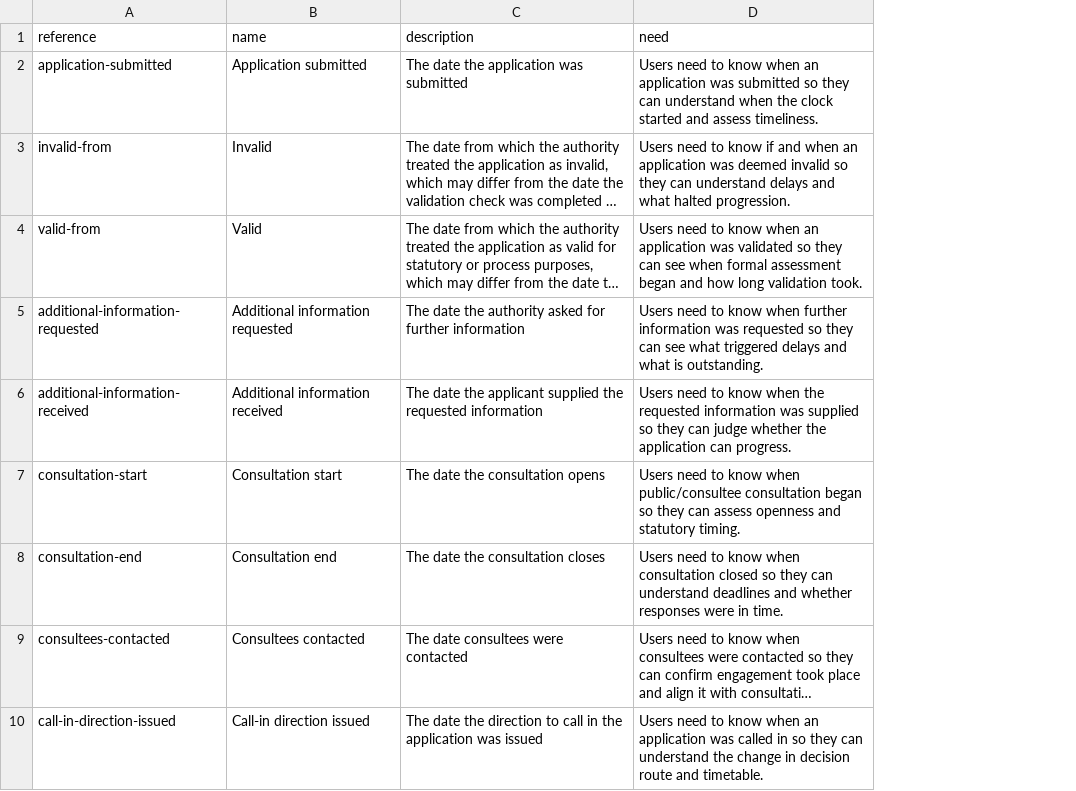
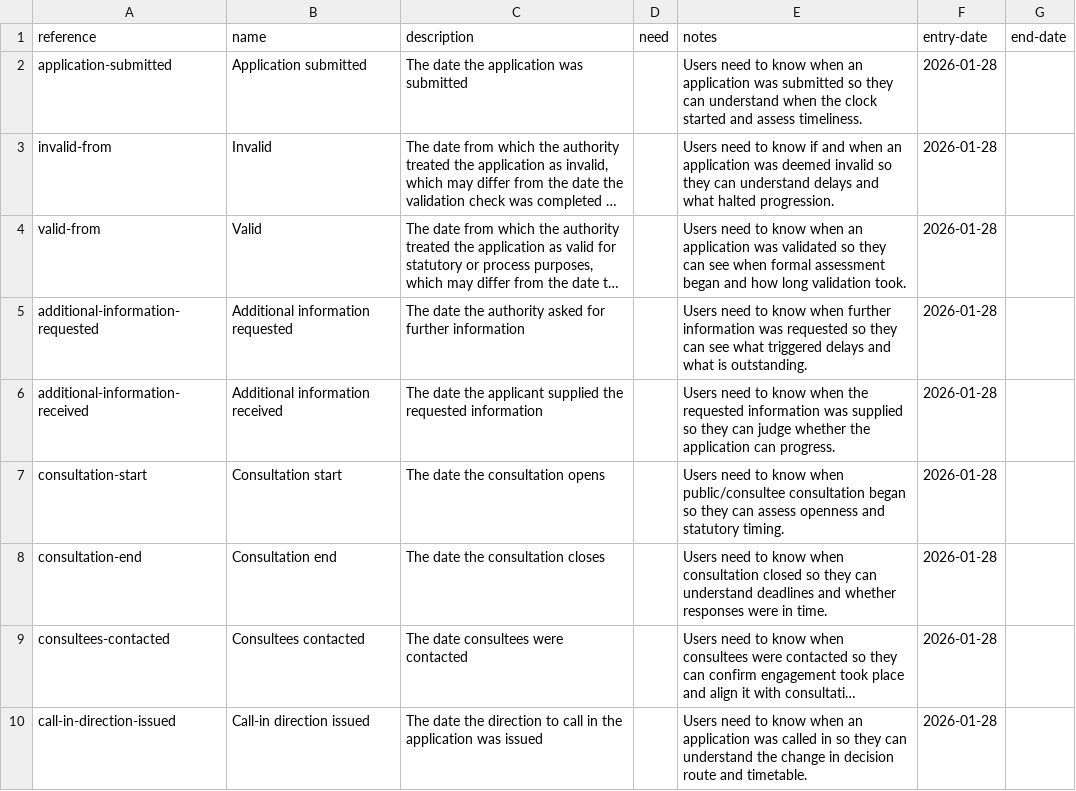
Before and after one commit to digital-land/planning-application-data-specification, a CSV file: data/codelist/permission-process-event.csv, drawn as a sheet; only a part is shown; long unchanged cells end in …; addresses are those after the commit; the diff names each change by its address in the sheet, - before the commit and + after, or states it on an @@ line.

Commit message:
fix: swap need column to notes

```diff
--- a/data/codelist/permission-process-event.csv
+++ b/data/codelist/permission-process-event.csv
+column D (need), empty
+column F (entry-date), rows 2-10: all 2026-01-28
+column G (end-date), empty
-E1: need
+E1: notes
```
Also changed, not shown: 1 other file.
